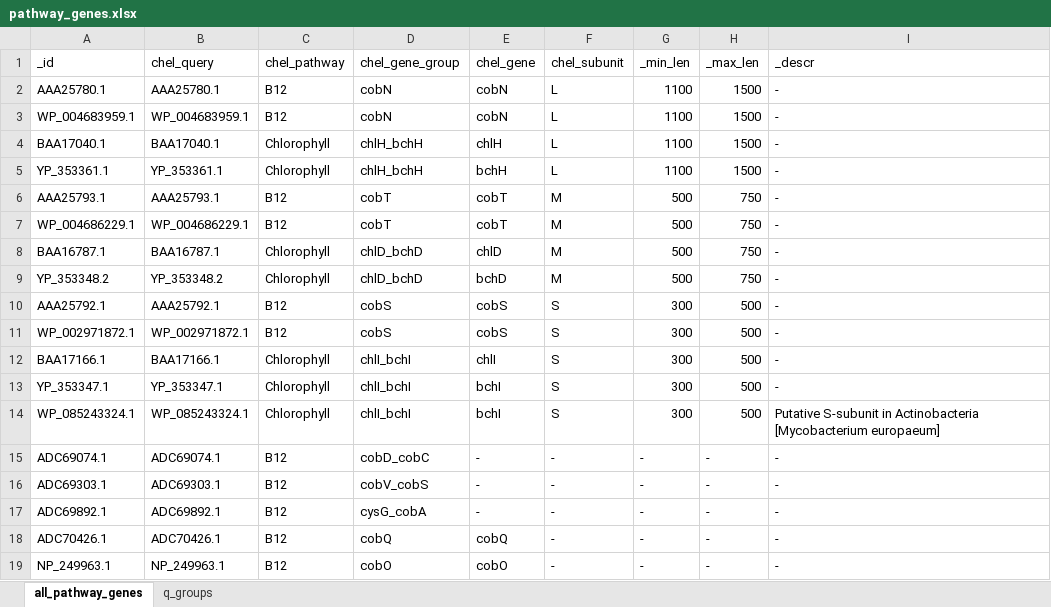
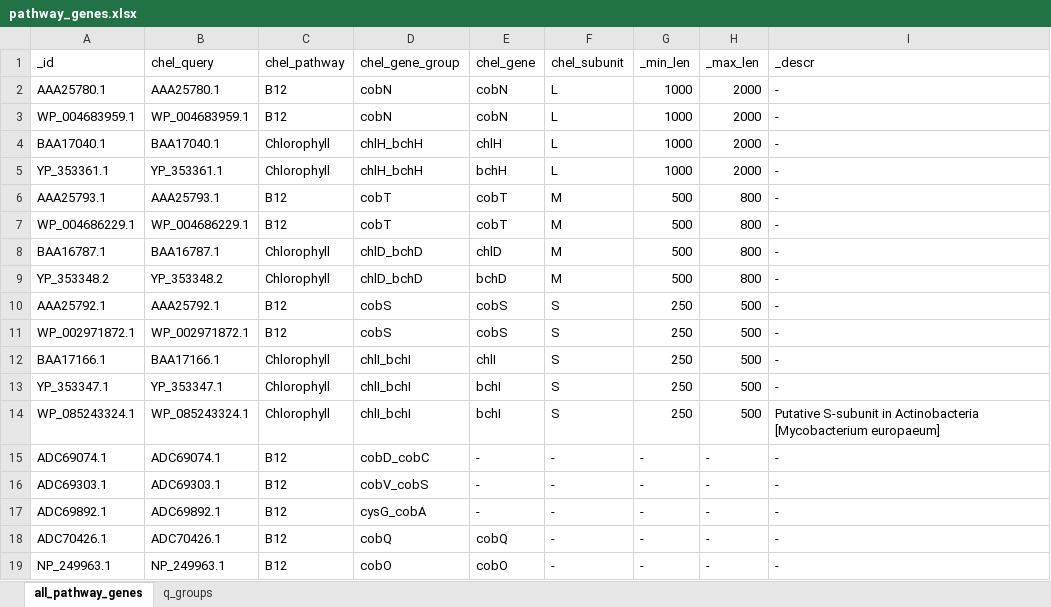
Before and after one commit to vanya-antonov/django_gtdb2, an Excel workbook: chelatase_db/data/pathway_genes.xlsx, sheet all_pathway_genes, drawn as a sheet; only a part is shown; values as stored, in another font and other column widths than the file's, no borders; the diff names each change by its address in the sheet, - before the commit and + after, or states it on an @@ line.

Commit message:
Some length thresholds were changed back to the old values

```diff
--- a/chelatase_db/data/pathway_genes.xlsx (sheet all_pathway_genes)
+++ b/chelatase_db/data/pathway_genes.xlsx (sheet all_pathway_genes)
-G2:G5 (_min_len): 1100
+G2:G5 (_min_len): 1000
-H2:H5 (_max_len): 1500
+H2:H5 (_max_len): 2000
-H6:H9 (_max_len): 750
+H6:H9 (_max_len): 800
-G10:G14 (_min_len): 300
+G10:G14 (_min_len): 250
```
Also changed, not shown: 1 other file.
